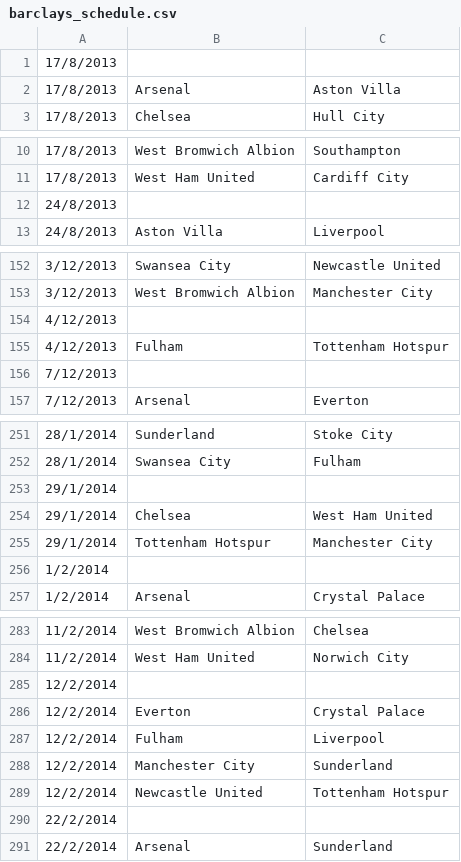
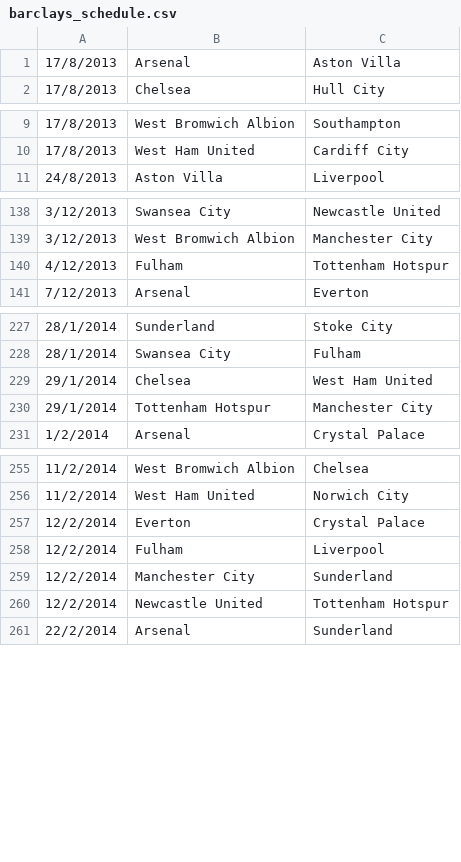
Before and after one commit to helynranta/JollaCodecamp, a CSV file: barclays_schedule.csv, drawn as a sheet; only a part is shown, gaps mark what is left out; the diff covers the shown part only; the diff names each change by its address in the sheet, - before the commit and + after, or states it on an @@ line.

```diff
--- a/barclays_schedule.csv
+++ b/barclays_schedule.csv
-row 1: 17/8/2013
-row 12: 24/8/2013
-row 154: 4/12/2013
-row 156: 7/12/2013
-row 253: 29/1/2014
-row 256: 1/2/2014
-row 285: 12/2/2014
-row 290: 22/2/2014
```
Also changed, not shown: 33 removed rows elsewhere in this file, 3 other files.
